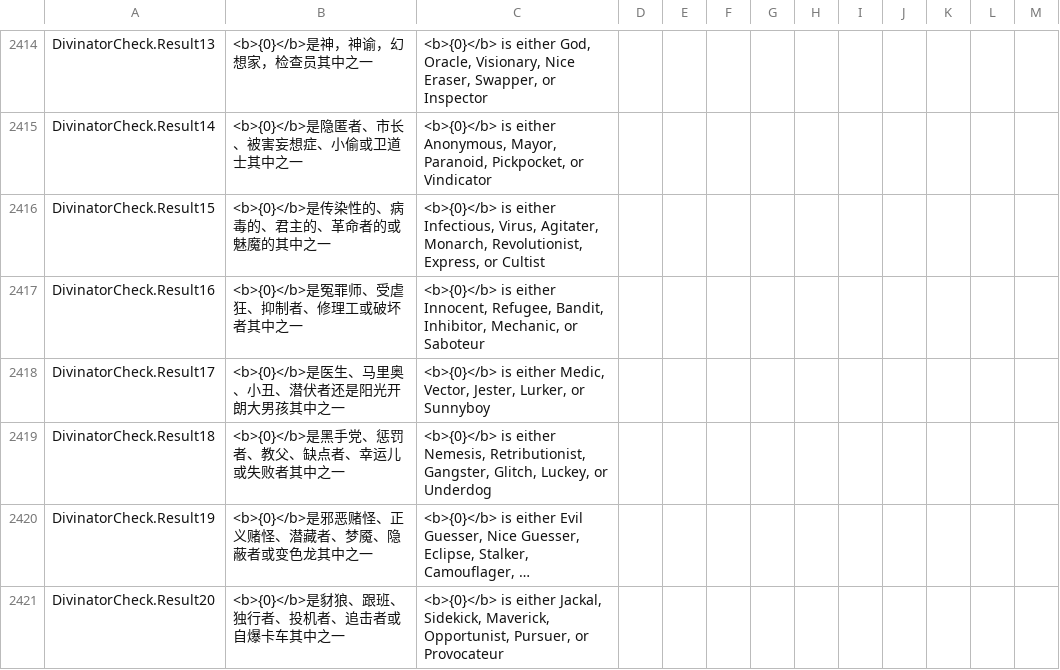
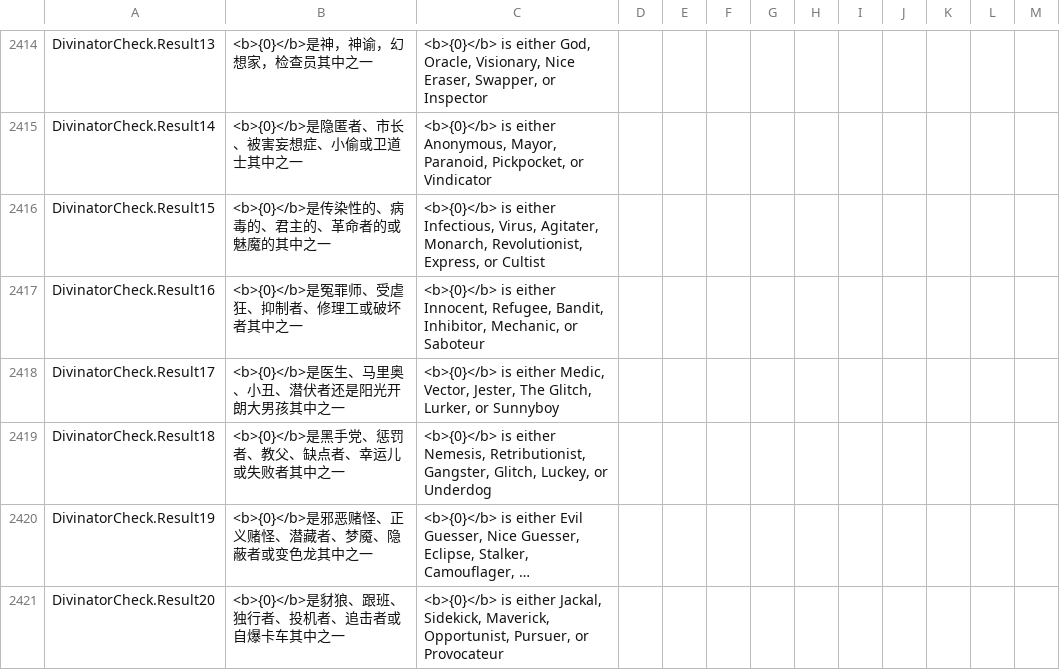
Before and after one commit to Gurge44/EndlessHostRoles, a CSV file: Resources/String.csv, drawn as a sheet; only a part is shown, gaps mark what is left out; long unchanged cells end in ….

Commit message:
Glitch setting: Can Vote

```diff
--- a/Resources/String.csv
+++ b/Resources/String.csv
@@ -2418,3 +2418,3 @@
 "DivinatorCheck.Result16","<b>{0}</b>是冤罪师、受虐狂、抑制者、修理工或破坏者其中之一","<b>{0}</b> is either Innocent, Refugee, Bandit, Inhibitor, Mechanic, or Saboteur","","",""
-"DivinatorCheck.Result17","<b>{0}</b>是医生、马里奥、小丑、潜伏者还是阳光开朗大男孩其中之一","<b>{0}</b> is either Medic, Vector, Jester, Lurker, or Sunnyboy","","",""
+"DivinatorCheck.Result17","<b>{0}</b>是医生、马里奥、小丑、潜伏者还是阳光开朗大男孩其中之一","<b>{0}</b> is either Medic, Vector, Jester, The Glitch, Lurker, or Sunnyboy","","",""
 "DivinatorCheck.Result18","<b>{0}</b>是黑手党、惩罚者、教父、缺点者、幸运儿或失败者其中之一","<b>{0}</b> is either Nemesis, Retributionist, Gangster, Glitch, Luckey, or Underdog","","",""
```
Also changed, not shown: 4 other files.
